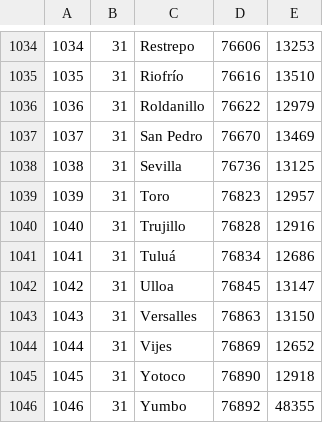
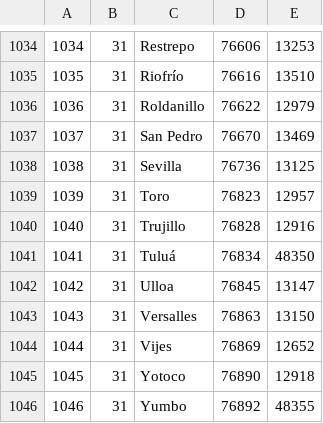
Before and after one commit to Darklegion92/apidian2.0, a CSV file: public/csv/municipalities.csv, drawn as a sheet; only a part is shown, gaps mark what is left out.

```diff
--- a/public/csv/municipalities.csv
+++ b/public/csv/municipalities.csv
@@ -1040,3 +1040,3 @@
 1040	31	Trujillo	76828	12916
-1041	31	Tuluá	76834	12686
+1041	31	Tuluá	76834	48350
 1042	31	Ulloa	76845	13147
```
Also changed, not shown: 2 other files.
